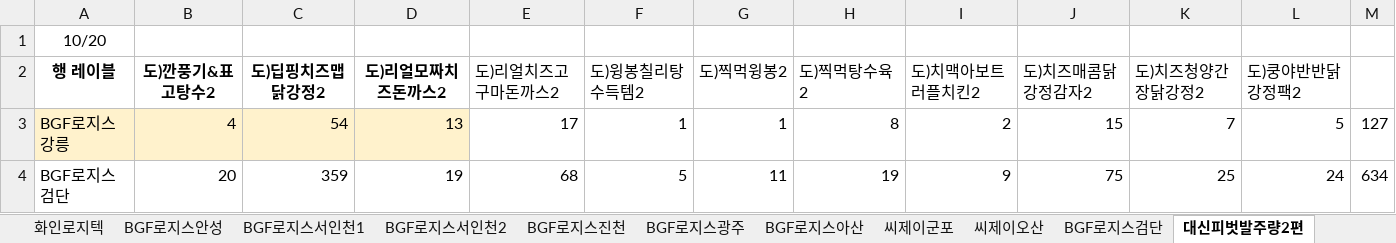
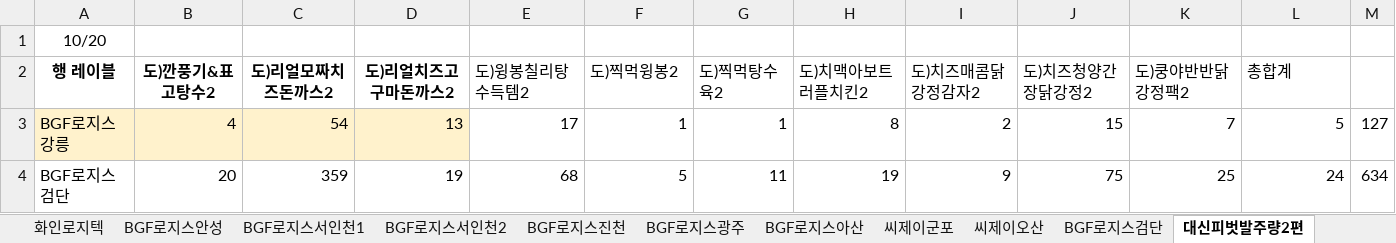
Before and after one commit to fbxodud9-dev/wms-demo, an Excel workbook: bgf_invoice_template.xlsx, sheet 대신피벗발주량2편, drawn as a sheet; only a part is shown; values as stored, in another font and other column widths than the file's, no borders; the diff names each change by its address in the sheet, - before the commit and + after, or states it on an @@ line.

```diff
--- a/bgf_invoice_template.xlsx (sheet 대신피벗발주량2편)
+++ b/bgf_invoice_template.xlsx (sheet 대신피벗발주량2편)
-C2: 도)딥핑치즈맵닭강정2
+C2: 도)리얼모짜치즈돈까스2
-D2: 도)리얼모짜치즈돈까스2
+D2: 도)리얼치즈고구마돈까스2
-E2: 도)리얼치즈고구마돈까스2
+E2: 도)윙봉칠리탕수득템2
-F2: 도)윙봉칠리탕수득템2
+F2: 도)찍먹윙봉2
-G2: 도)찍먹윙봉2
+G2: 도)찍먹탕수육2
-H2: 도)찍먹탕수육2
+H2: 도)치맥아보트러플치킨2
-I2: 도)치맥아보트러플치킨2
+I2: 도)치즈매콤닭강정감자2
-J2: 도)치즈매콤닭강정감자2
+J2: 도)치즈청양간장닭강정2
-K2: 도)치즈청양간장닭강정2
+K2: 도)쿵야반반닭강정팩2
-L2: 도)쿵야반반닭강정팩2
+L2: 총합계
```
Also changed, not shown: sheet 대신피벗발주량1편, sheet BGF로지스검단, sheet BGF로지스아산, sheet 엑소후레쉬양산(영남), sheet BGF로지스광주, sheet BGF로지스나주(호남), 22 more sheets, formulas that keep their value, bgf_frozen_picking_template.xlsx, bgf_picking_template.xlsx, 1 other file.
